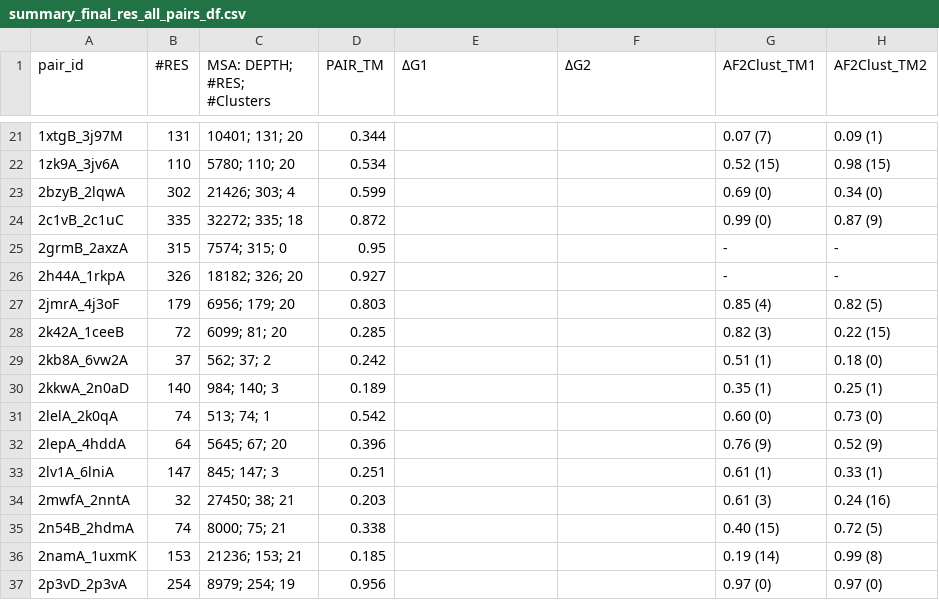
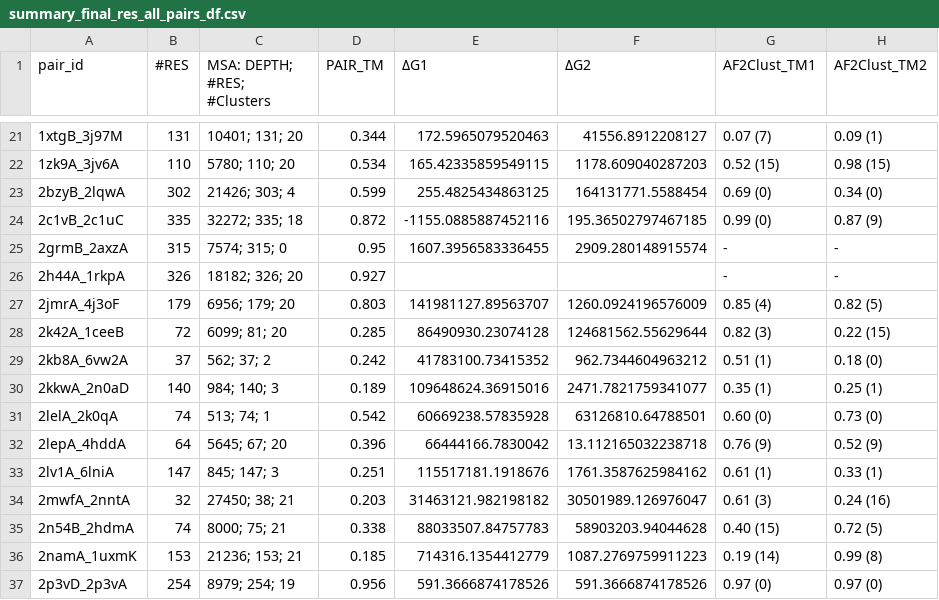
Before and after one commit to orzuk/MsaCluster, a CSV file: docs/summary_final_res_all_pairs_df.csv, drawn as a sheet; only a part is shown, gaps mark what is left out; the diff covers the shown part only; the diff names each change by its address in the sheet, - before the commit and + after, or states it on an @@ line.

```diff
--- a/docs/summary_final_res_all_pairs_df.csv
+++ b/docs/summary_final_res_all_pairs_df.csv
-E21 (ΔG1): (empty)
+E21 (ΔG1): 172.5965079520463
-F21 (ΔG2): (empty)
+F21 (ΔG2): 41556.8912208127
-E22 (ΔG1): (empty)
+E22 (ΔG1): 165.42335859549115
-F22 (ΔG2): (empty)
+F22 (ΔG2): 1178.609040287203
-E23 (ΔG1): (empty)
+E23 (ΔG1): 255.4825434863125
-F23 (ΔG2): (empty)
+F23 (ΔG2): 164131771.5588454
-E24 (ΔG1): (empty)
+E24 (ΔG1): -1155.0885887452116
-F24 (ΔG2): (empty)
+F24 (ΔG2): 195.36502797467185
-E25 (ΔG1): (empty)
+E25 (ΔG1): 1607.3956583336455
-F25 (ΔG2): (empty)
+F25 (ΔG2): 2909.280148915574
-E27 (ΔG1): (empty)
+E27 (ΔG1): 141981127.89563707
-F27 (ΔG2): (empty)
+F27 (ΔG2): 1260.0924196576009
-E28 (ΔG1): (empty)
+E28 (ΔG1): 86490930.23074128
-F28 (ΔG2): (empty)
+F28 (ΔG2): 124681562.55629644
-E29 (ΔG1): (empty)
+E29 (ΔG1): 41783100.73415352
-F29 (ΔG2): (empty)
+F29 (ΔG2): 962.7344604963212
-E30 (ΔG1): (empty)
+E30 (ΔG1): 109648624.36915016
-F30 (ΔG2): (empty)
+F30 (ΔG2): 2471.7821759341077
-E31 (ΔG1): (empty)
+E31 (ΔG1): 60669238.57835928
-F31 (ΔG2): (empty)
+F31 (ΔG2): 63126810.64788501
-E32 (ΔG1): (empty)
+E32 (ΔG1): 66444166.7830042
-F32 (ΔG2): (empty)
+F32 (ΔG2): 13.112165032238718
-E33 (ΔG1): (empty)
+E33 (ΔG1): 115517181.1918676
-F33 (ΔG2): (empty)
+F33 (ΔG2): 1761.3587625984162
-E34 (ΔG1): (empty)
+E34 (ΔG1): 31463121.982198182
-F34 (ΔG2): (empty)
+F34 (ΔG2): 30501989.126976047
-E35 (ΔG1): (empty)
+E35 (ΔG1): 88033507.84757783
-F35 (ΔG2): (empty)
+F35 (ΔG2): 58903203.94044628
-E36 (ΔG1): (empty)
+E36 (ΔG1): 714316.1354412779
-F36 (ΔG2): (empty)
+F36 (ΔG2): 1087.2769759911223
-E37 (ΔG1): (empty)
+E37 (ΔG1): 591.3666874178526
-F37 (ΔG2): (empty)
+F37 (ΔG2): 591.3666874178526
```
Also changed, not shown: 124 edited cells elsewhere in this file, 1 other file.
